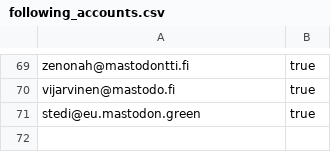
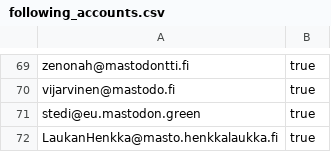
Before and after one commit to ronilaukkarinen/finnish-mastodon-users, a CSV file: following_accounts.csv, drawn as a sheet; only a part is shown, gaps mark what is left out.

Commit message:
Add LaukanHenkka@masto.henkkalaukka.fi

```diff
--- a/following_accounts.csv
+++ b/following_accounts.csv
@@ -71 +71,2 @@ vijarvinen@mastodo.fi, true
 stedi@eu.mastodon.green, true
+LaukanHenkka@masto.henkkalaukka.fi, true
```
Also changed, not shown: 1 other file.
